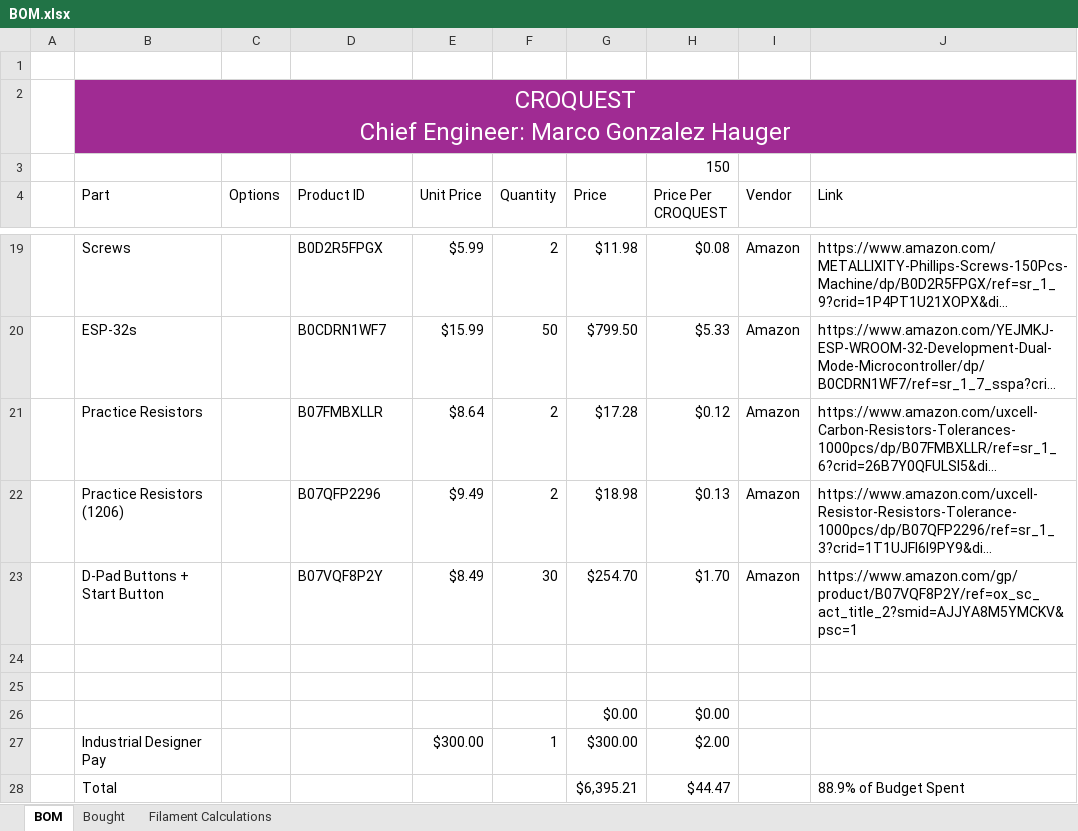
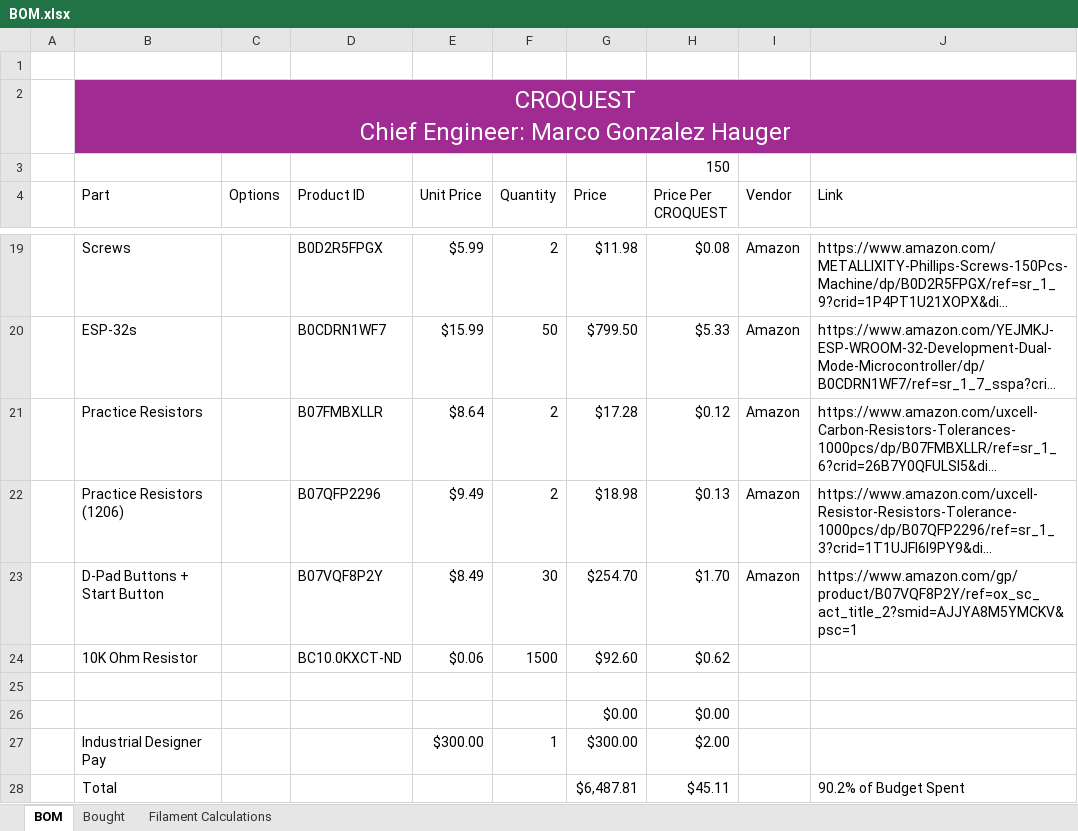
Before and after one commit to VT-CRO/CroQuest, an Excel workbook: Administrative/BOM.xlsx, sheet BOM, drawn as a sheet; only a part is shown, gaps mark what is left out; long unchanged cells end in …; values as stored, in another font and other column widths than the file's, no borders; charts and pictures not drawn; the diff names each change by its address in the sheet, - before the commit and + after, or states it on an @@ line.

```diff
--- a/Administrative/BOM.xlsx (sheet BOM)
+++ b/Administrative/BOM.xlsx (sheet BOM)
-row 24: (empty)
+row 24:  | 10K Ohm Resistor |  | BC10.0KXCT-ND | $0.06 | 1500 | $92.60 | $0.62
-G28 (Price): $6,395.21
+G28 (Price): $6,487.81
-H28 (Price Per CROQUEST): $44.47
+H28 (Price Per CROQUEST): $45.11
-J28 (Link): 88.9% of Budget Spent
+J28 (Link): 90.2% of Budget Spent
```
Also changed, not shown: charts or pictures, 31 other files.
